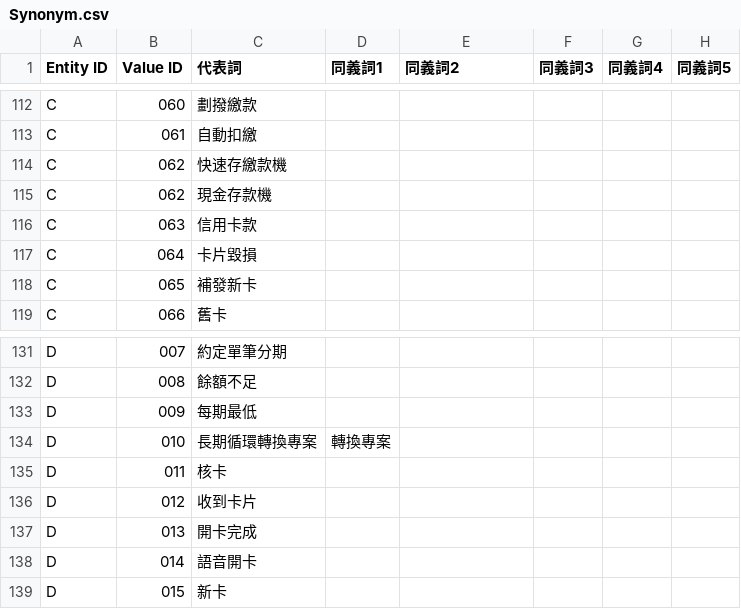
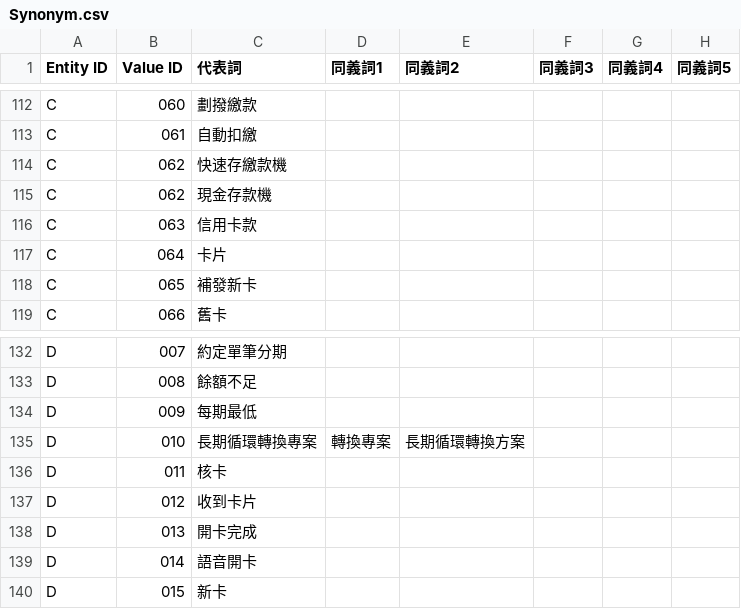
Before and after one commit to Alex-CHUN-YU/CTBC_QA_ChatBot, a CSV file: CTBC_ChatbotTest/app/resources/dictionary/Synonym.csv, drawn as a sheet; only a part is shown, gaps mark what is left out; the diff covers the shown part only.

```diff
--- a/CTBC_ChatbotTest/app/resources/dictionary/Synonym.csv
+++ b/CTBC_ChatbotTest/app/resources/dictionary/Synonym.csv
@@ -116,3 +116,3 @@
 "C","063","信用卡款",,,,,
-"C","064","卡片毀損",,,,,
+"C","064","卡片",,,,,
 "C","065","補發新卡",,,,,
@@ -133,3 +134,3 @@
 "D","009","每期最低",,,,,
-"D","010","長期循環轉換專案","轉換專案",,,,
+"D","010","長期循環轉換專案","轉換專案","長期循環轉換方案",,,
 "D","011","核卡",,,,,
```
Also changed, not shown: 3 added rows and 5 edited cells elsewhere in this file, 2 other files.
